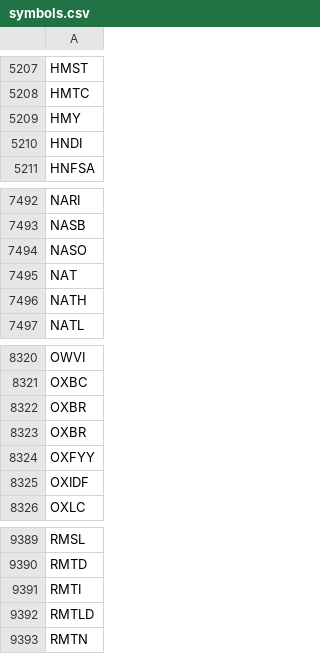
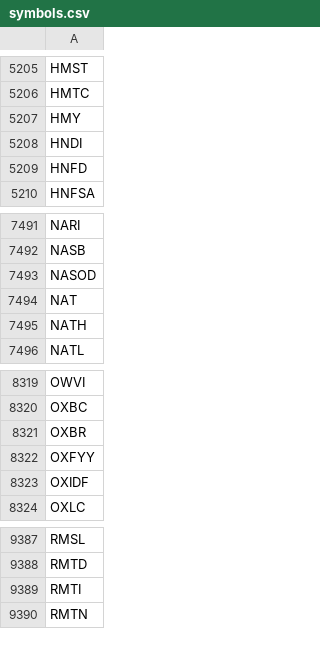
Before and after one commit to melder/symbols_options_csvs, a CSV file: symbols.csv, drawn as a sheet; only a part is shown, gaps mark what is left out; the diff covers the shown part only.

```diff
--- a/symbols.csv
+++ b/symbols.csv
@@ -5210,2 +5208,3 @@ HMY
 HNDI
+HNFD
 HNFSA
@@ -7493,3 +7492,3 @@ NARI
 NASB
-NASO
+NASOD
 NAT
@@ -8322,3 +8321,2 @@ OXBC
 OXBR
-OXBR
 OXFYY
@@ -9391,3 +9389,2 @@ RMTD
 RMTI
-RMTLD
 RMTN
```
Also changed, not shown: 1 added row, 3 removed rows and 2 edited cells elsewhere in this file.
